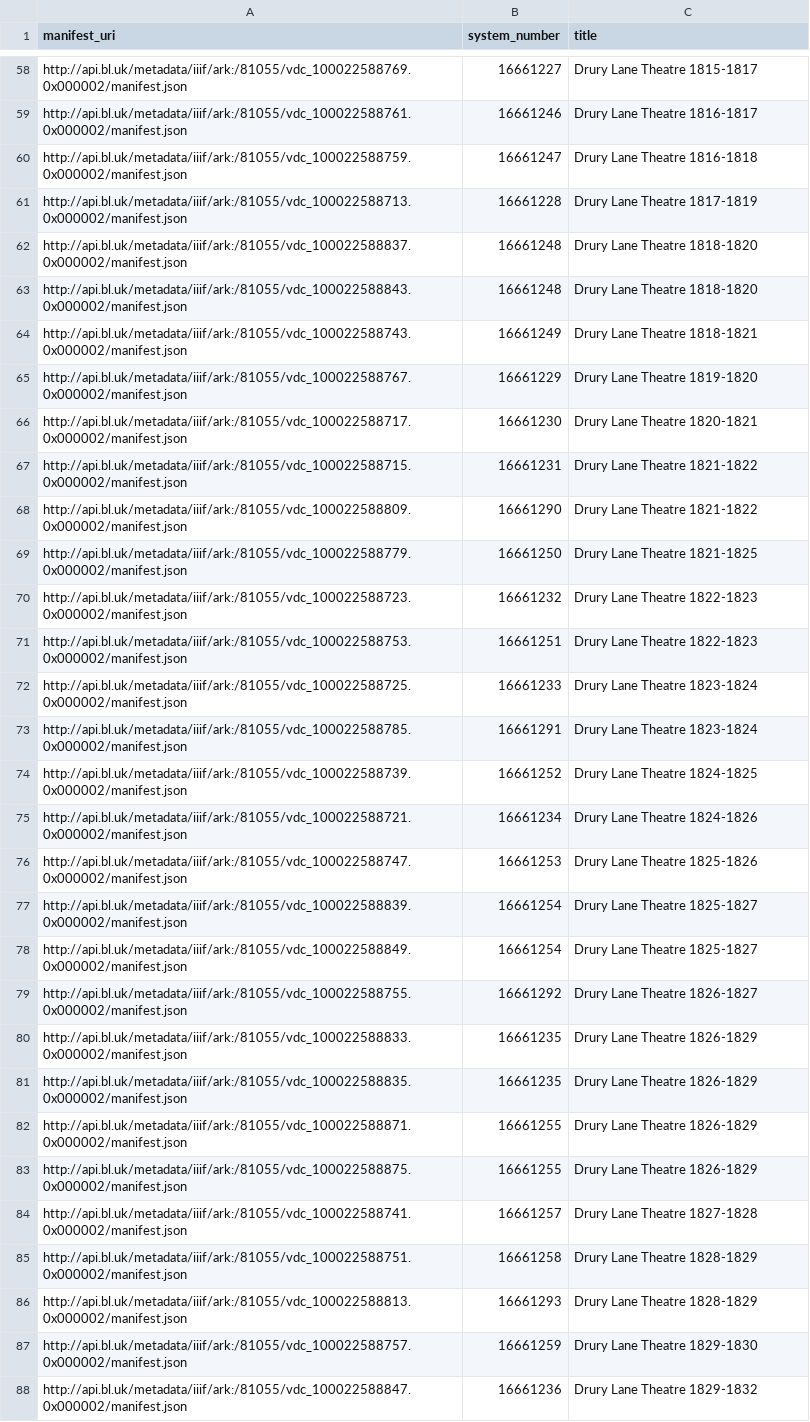
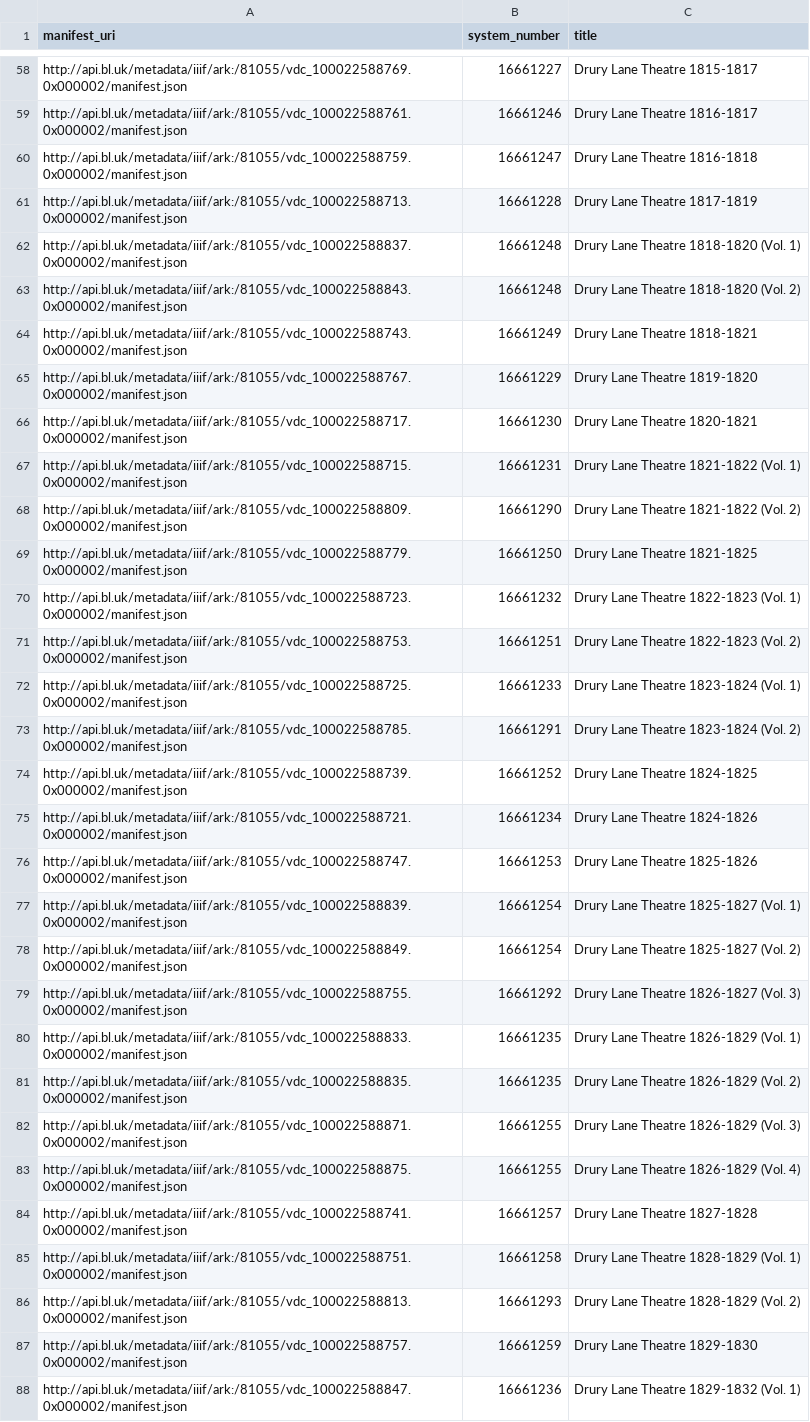
Before and after one commit to LibCrowds/project-playbills, a CSV file: config/metadata.csv, drawn as a sheet; only a part is shown, gaps mark what is left out; the diff covers the shown part only.

```diff
--- a/config/metadata.csv
+++ b/config/metadata.csv
@@ -61,4 +61,4 @@ http://api.bl.uk/metadata/iiif/ark:/81055/vdc_100022588759.0x000002/manifest.jso
 http://api.bl.uk/metadata/iiif/ark:/81055/vdc_100022588713.0x000002/manifest.json,16661228,Drury Lane Theatre 1817-1819
-http://api.bl.uk/metadata/iiif/ark:/81055/vdc_100022588837.0x000002/manifest.json,16661248,Drury Lane Theatre 1818-1820
-http://api.bl.uk/metadata/iiif/ark:/81055/vdc_100022588843.0x000002/manifest.json,16661248,Drury Lane Theatre 1818-1820
+http://api.bl.uk/metadata/iiif/ark:/81055/vdc_100022588837.0x000002/manifest.json,16661248,Drury Lane Theatre 1818-1820 (Vol. 1)
+http://api.bl.uk/metadata/iiif/ark:/81055/vdc_100022588843.0x000002/manifest.json,16661248,Drury Lane Theatre 1818-1820 (Vol. 2)
 http://api.bl.uk/metadata/iiif/ark:/81055/vdc_100022588743.0x000002/manifest.json,16661249,Drury Lane Theatre 1818-1821
@@ -66,9 +66,9 @@ http://api.bl.uk/metadata/iiif/ark:/81055/vdc_100022588767.0x000002/manifest.jso
 http://api.bl.uk/metadata/iiif/ark:/81055/vdc_100022588717.0x000002/manifest.json,16661230,Drury Lane Theatre 1820-1821
-http://api.bl.uk/metadata/iiif/ark:/81055/vdc_100022588715.0x000002/manifest.json,16661231,Drury Lane Theatre 1821-1822
-http://api.bl.uk/metadata/iiif/ark:/81055/vdc_100022588809.0x000002/manifest.json,16661290,Drury Lane Theatre 1821-1822
+http://api.bl.uk/metadata/iiif/ark:/81055/vdc_100022588715.0x000002/manifest.json,16661231,Drury Lane Theatre 1821-1822 (Vol. 1)
+http://api.bl.uk/metadata/iiif/ark:/81055/vdc_100022588809.0x000002/manifest.json,16661290,Drury Lane Theatre 1821-1822 (Vol. 2)
 http://api.bl.uk/metadata/iiif/ark:/81055/vdc_100022588779.0x000002/manifest.json,16661250,Drury Lane Theatre 1821-1825
-http://api.bl.uk/metadata/iiif/ark:/81055/vdc_100022588723.0x000002/manifest.json,16661232,Drury Lane Theatre 1822-1823
-http://api.bl.uk/metadata/iiif/ark:/81055/vdc_100022588753.0x000002/manifest.json,16661251,Drury Lane Theatre 1822-1823
-http://api.bl.uk/metadata/iiif/ark:/81055/vdc_100022588725.0x000002/manifest.json,16661233,Drury Lane Theatre 1823-1824
-http://api.bl.uk/metadata/iiif/ark:/81055/vdc_100022588785.0x000002/manifest.json,16661291,Drury Lane Theatre 1823-1824
+http://api.bl.uk/metadata/iiif/ark:/81055/vdc_100022588723.0x000002/manifest.json,16661232,Drury Lane Theatre 1822-1823 (Vol. 1)
+http://api.bl.uk/metadata/iiif/ark:/81055/vdc_100022588753.0x000002/manifest.json,16661251,Drury Lane Theatre 1822-1823 (Vol. 2)
+http://api.bl.uk/metadata/iiif/ark:/81055/vdc_100022588725.0x000002/manifest.json,16661233,Drury Lane Theatre 1823-1824 (Vol. 1)
+http://api.bl.uk/metadata/iiif/ark:/81055/vdc_100022588785.0x000002/manifest.json,16661291,Drury Lane Theatre 1823-1824 (Vol. 2)
 http://api.bl.uk/metadata/iiif/ark:/81055/vdc_100022588739.0x000002/manifest.json,16661252,Drury Lane Theatre 1824-1825
@@ -76,13 +76,13 @@ http://api.bl.uk/metadata/iiif/ark:/81055/vdc_100022588721.0x000002/manifest.jso
 http://api.bl.uk/metadata/iiif/ark:/81055/vdc_100022588747.0x000002/manifest.json,16661253,Drury Lane Theatre 1825-1826
-http://api.bl.uk/metadata/iiif/ark:/81055/vdc_100022588839.0x000002/manifest.json,16661254,Drury Lane Theatre 1825-1827
-http://api.bl.uk/metadata/iiif/ark:/81055/vdc_100022588849.0x000002/manifest.json,16661254,Drury Lane Theatre 1825-1827
-http://api.bl.uk/metadata/iiif/ark:/81055/vdc_100022588755.0x000002/manifest.json,16661292,Drury Lane Theatre 1826-1827
-http://api.bl.uk/metadata/iiif/ark:/81055/vdc_100022588833.0x000002/manifest.json,16661235,Drury Lane Theatre 1826-1829
-http://api.bl.uk/metadata/iiif/ark:/81055/vdc_100022588835.0x000002/manifest.json,16661235,Drury Lane Theatre 1826-1829
-http://api.bl.uk/metadata/iiif/ark:/81055/vdc_100022588871.0x000002/manifest.json,16661255,Drury Lane Theatre 1826-1829
-http://api.bl.uk/metadata/iiif/ark:/81055/vdc_100022588875.0x000002/manifest.json,16661255,Drury Lane Theatre 1826-1829
+http://api.bl.uk/metadata/iiif/ark:/81055/vdc_100022588839.0x000002/manifest.json,16661254,Drury Lane Theatre 1825-1827 (Vol. 1)
+http://api.bl.uk/metadata/iiif/ark:/81055/vdc_100022588849.0x000002/manifest.json,16661254,Drury Lane Theatre 1825-1827 (Vol. 2)
+http://api.bl.uk/metadata/iiif/ark:/81055/vdc_100022588755.0x000002/manifest.json,16661292,Drury Lane Theatre 1826-1827 (Vol. 3)
+http://api.bl.uk/metadata/iiif/ark:/81055/vdc_100022588833.0x000002/manifest.json,16661235,Drury Lane Theatre 1826-1829 (Vol. 1)
+http://api.bl.uk/metadata/iiif/ark:/81055/vdc_100022588835.0x000002/manifest.json,16661235,Drury Lane Theatre 1826-1829 (Vol. 2)
+http://api.bl.uk/metadata/iiif/ark:/81055/vdc_100022588871.0x000002/manifest.json,16661255,Drury Lane Theatre 1826-1829 (Vol. 3)
+http://api.bl.uk/metadata/iiif/ark:/81055/vdc_100022588875.0x000002/manifest.json,16661255,Drury Lane Theatre 1826-1829 (Vol. 4)
 http://api.bl.uk/metadata/iiif/ark:/81055/vdc_100022588741.0x000002/manifest.json,16661257,Drury Lane Theatre 1827-1828
-http://api.bl.uk/metadata/iiif/ark:/81055/vdc_100022588751.0x000002/manifest.json,16661258,Drury Lane Theatre 1828-1829
-http://api.bl.uk/metadata/iiif/ark:/81055/vdc_100022588813.0x000002/manifest.json,16661293,Drury Lane Theatre 1828-1829
+http://api.bl.uk/metadata/iiif/ark:/81055/vdc_100022588751.0x000002/manifest.json,16661258,Drury Lane Theatre 1828-1829 (Vol. 1)
+http://api.bl.uk/metadata/iiif/ark:/81055/vdc_100022588813.0x000002/manifest.json,16661293,Drury Lane Theatre 1828-1829 (Vol. 2)
 http://api.bl.uk/metadata/iiif/ark:/81055/vdc_100022588757.0x000002/manifest.json,16661259,Drury Lane Theatre 1829-1830
-http://api.bl.uk/metadata/iiif/ark:/81055/vdc_100022588847.0x000002/manifest.json,16661236,Drury Lane Theatre 1829-1832
+http://api.bl.uk/metadata/iiif/ark:/81055/vdc_100022588847.0x000002/manifest.json,16661236,Drury Lane Theatre 1829-1832 (Vol. 1)
```
Also changed, not shown: 127 edited cells elsewhere in this file.
